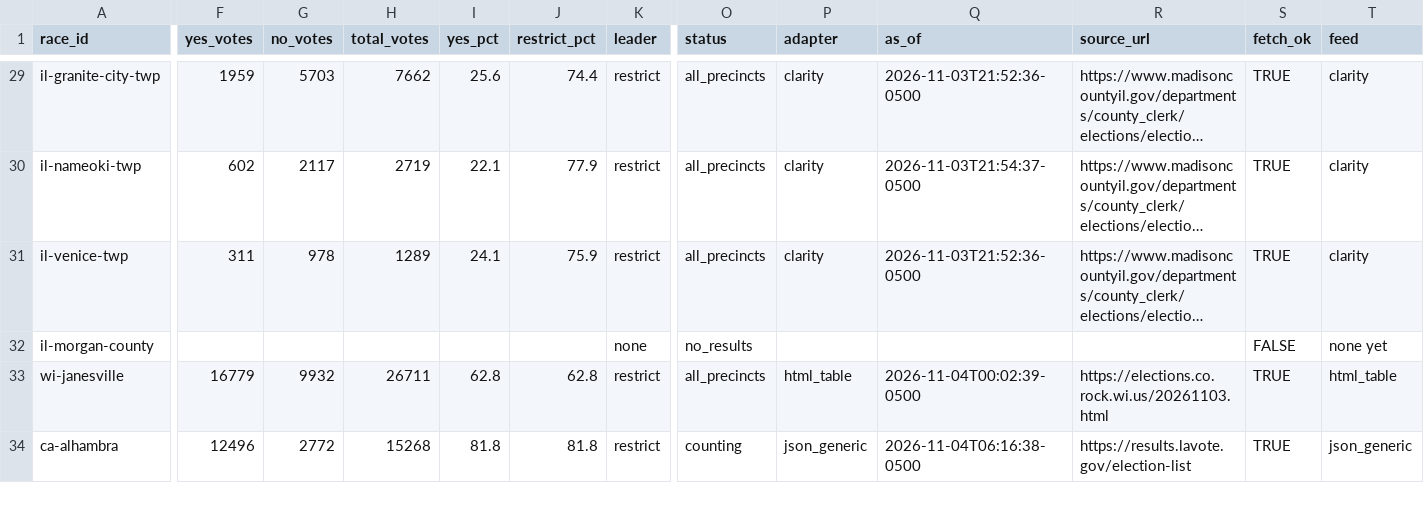
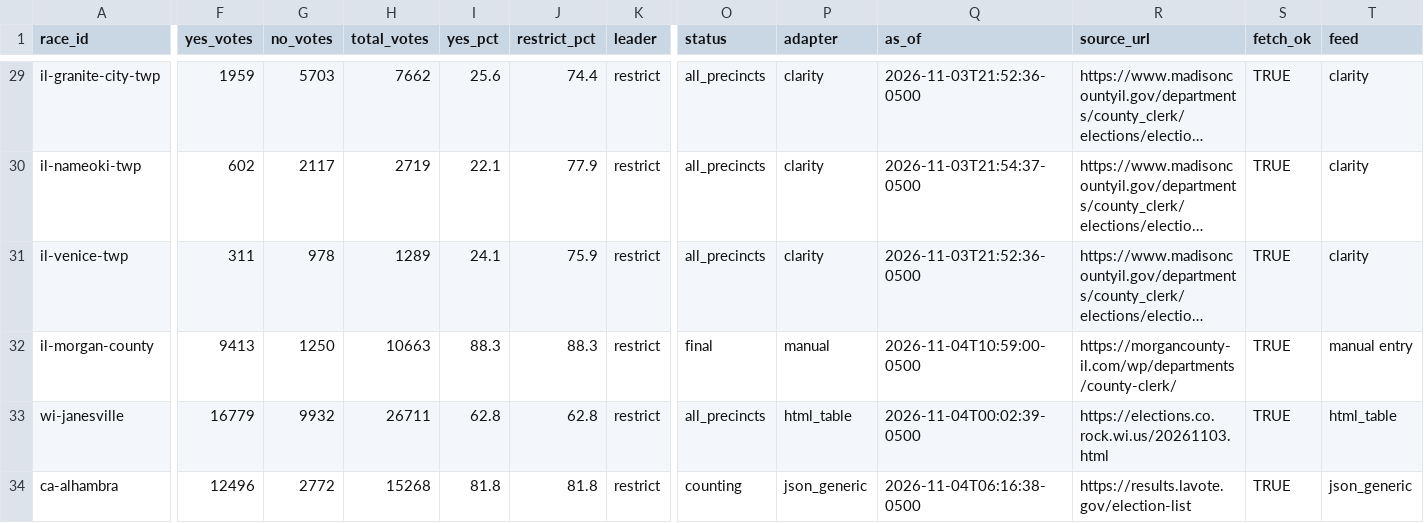
Before and after one commit to alexlundry/data_center_ballot_tracker, a CSV file: site/data/results.csv, drawn as a sheet; only a part is shown, gaps mark what is left out; long unchanged cells end in …; the diff names each change by its address in the sheet, - before the commit and + after, or states it on an @@ line.

Commit message:
results 2026-11-04T16:00Z

```diff
--- a/site/data/results.csv
+++ b/site/data/results.csv
-F32 (yes_votes): (empty)
+F32 (yes_votes): 9413
-G32 (no_votes): (empty)
+G32 (no_votes): 1250
-H32 (total_votes): (empty)
+H32 (total_votes): 10663
-I32 (yes_pct): (empty)
+I32 (yes_pct): 88.3
-J32 (restrict_pct): (empty)
+J32 (restrict_pct): 88.3
-K32 (leader): none
+K32 (leader): restrict
-O32 (status): no_results
+O32 (status): final
-P32 (adapter): (empty)
+P32 (adapter): manual
-Q32 (as_of): (empty)
+Q32 (as_of): 2026-11-04T10:59:00-0500
-R32 (source_url): (empty)
+R32 (source_url): https://morgancounty-il.com/wp/departments/county-clerk/
-S32 (fetch_ok): FALSE
+S32 (fetch_ok): TRUE
-T32 (feed): none yet
+T32 (feed): manual entry
```
Also changed, not shown: data/history.csv, 1 other file.
